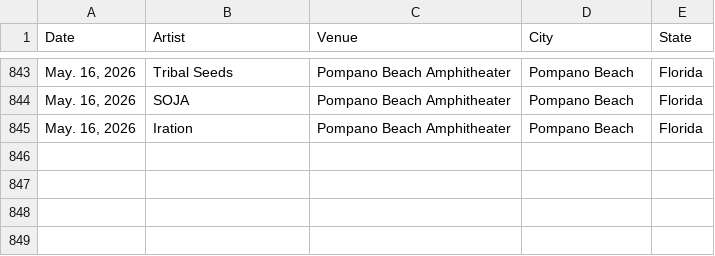
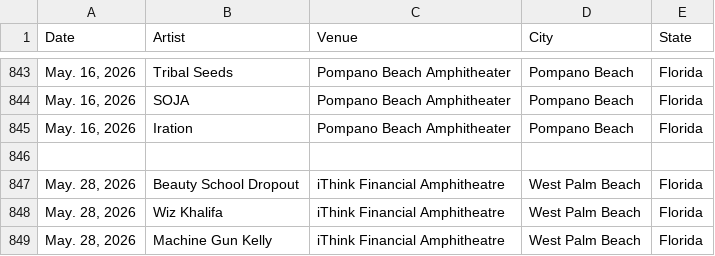
Before and after one commit to mayberry-1/concert-tracker, a CSV file: src/data/concerts.csv, drawn as a sheet; only a part is shown, gaps mark what is left out; the diff names each change by its address in the sheet, - before the commit and + after, or states it on an @@ line.

Commit message:
Update concert data

```diff
--- a/src/data/concerts.csv
+++ b/src/data/concerts.csv
+row 846: (empty)
+row 847: May. 28, 2026 | Beauty School Dropout | iThink Financial Amphitheatre | West Palm Beach | Florida
+row 848: May. 28, 2026 | Wiz Khalifa | iThink Financial Amphitheatre | West Palm Beach | Florida
+row 849: May. 28, 2026 | Machine Gun Kelly | iThink Financial Amphitheatre | West Palm Beach | Florida
```
